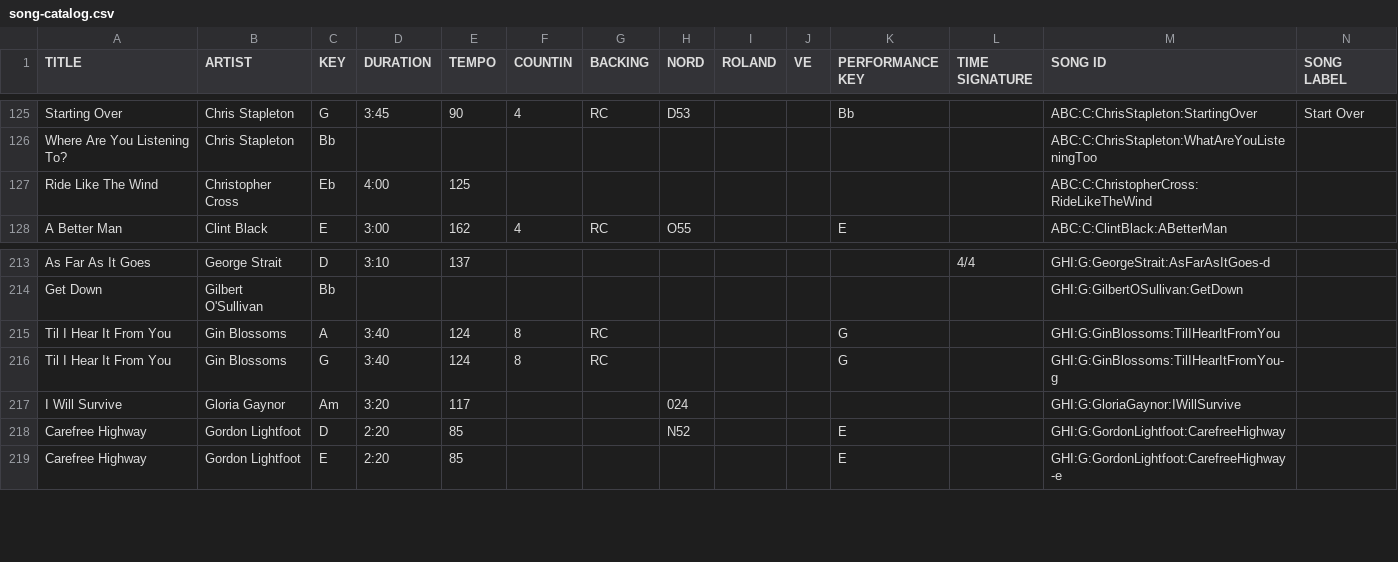
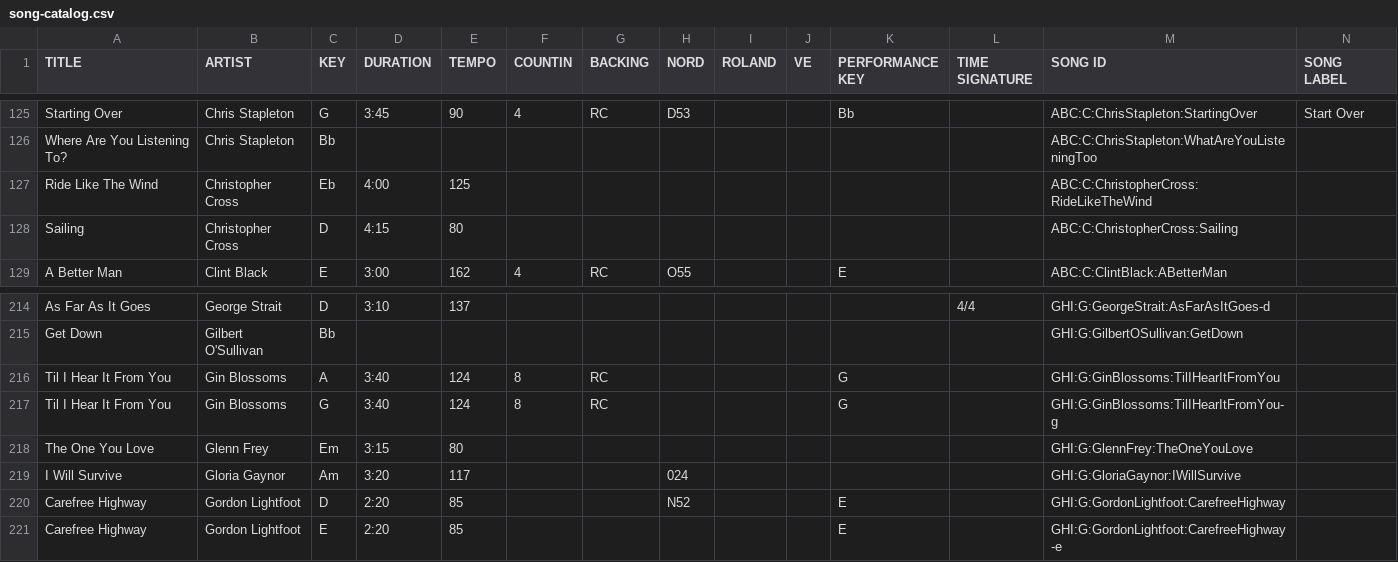
Before and after one commit to scottwdavidson/chordprotools, a CSV file: song-catalog.csv, drawn as a sheet; only a part is shown, gaps mark what is left out.

```diff
--- a/song-catalog.csv
+++ b/song-catalog.csv
@@ -127,2 +127,3 @@ Where Are You Listening To?,Chris Stapleton,Bb,,,,,,,,,,ABC:C:ChrisStapleton:Wha
 Ride Like The Wind,Christopher Cross,Eb,4:00,125,,,,,,,,ABC:C:ChristopherCross:RideLikeTheWind,
+Sailing,Christopher Cross,D,4:15,80,,,,,,,,ABC:C:ChristopherCross:Sailing,
 A Better Man,Clint Black,E,3:00,162,4,RC,O55,,,E,,ABC:C:ClintBlack:ABetterMan,
@@ -216,2 +217,3 @@ Til I Hear It From You,Gin Blossoms,A,3:40,124,8,RC,,,,G,,GHI:G:GinBlossoms:TilI
 Til I Hear It From You,Gin Blossoms,G,3:40,124,8,RC,,,,G,,GHI:G:GinBlossoms:TilIHearItFromYou-g,
+The One You Love,Glenn Frey,Em,3:15,80,,,,,,,,GHI:G:GlennFrey:TheOneYouLove,
 I Will Survive,Gloria Gaynor,Am,3:20,117,,,024,,,,,GHI:G:GloriaGaynor:IWillSurvive,
```
Also changed, not shown: 2 other files.
